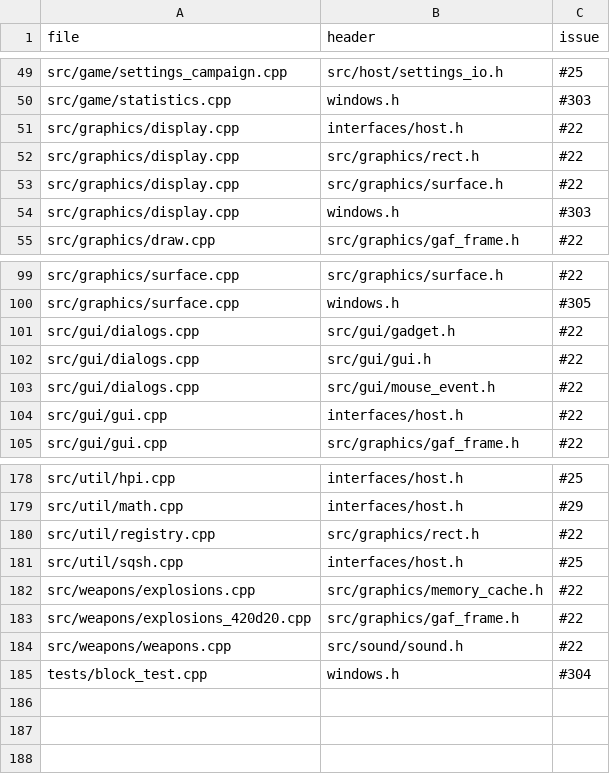
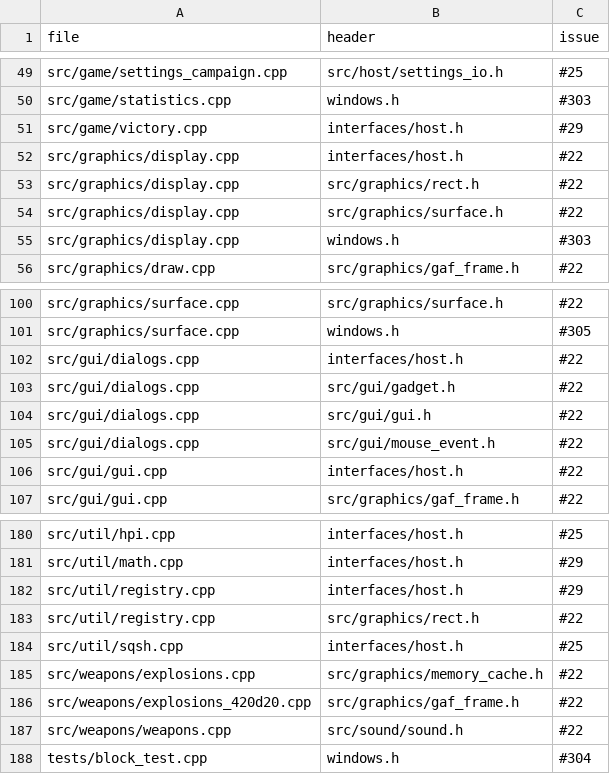
Before and after one commit to Thaldren-Archive-Forks/byte-tactics-moddable, a CSV file: data/host_exceptions.csv, drawn as a sheet; only a part is shown, gaps mark what is left out.

```diff
--- a/data/host_exceptions.csv
+++ b/data/host_exceptions.csv
@@ -50,2 +50,3 @@ src/game/settings_campaign.cpp,src/host/settings_io.h,#25
 src/game/statistics.cpp,windows.h,#303
+src/game/victory.cpp,interfaces/host.h,#29
 src/graphics/display.cpp,interfaces/host.h,#22
@@ -100,2 +101,3 @@ src/graphics/surface.cpp,src/graphics/surface.h,#22
 src/graphics/surface.cpp,windows.h,#305
+src/gui/dialogs.cpp,interfaces/host.h,#22
 src/gui/dialogs.cpp,src/gui/gadget.h,#22
@@ -179,2 +181,3 @@ src/util/hpi.cpp,interfaces/host.h,#25
 src/util/math.cpp,interfaces/host.h,#29
+src/util/registry.cpp,interfaces/host.h,#29
 src/util/registry.cpp,src/graphics/rect.h,#22
```
Also changed, not shown: 2 other files.
